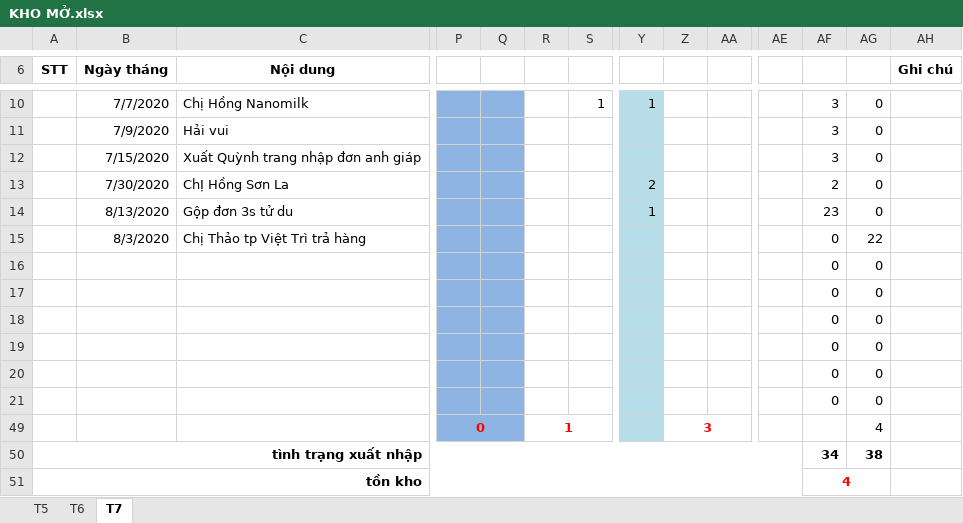
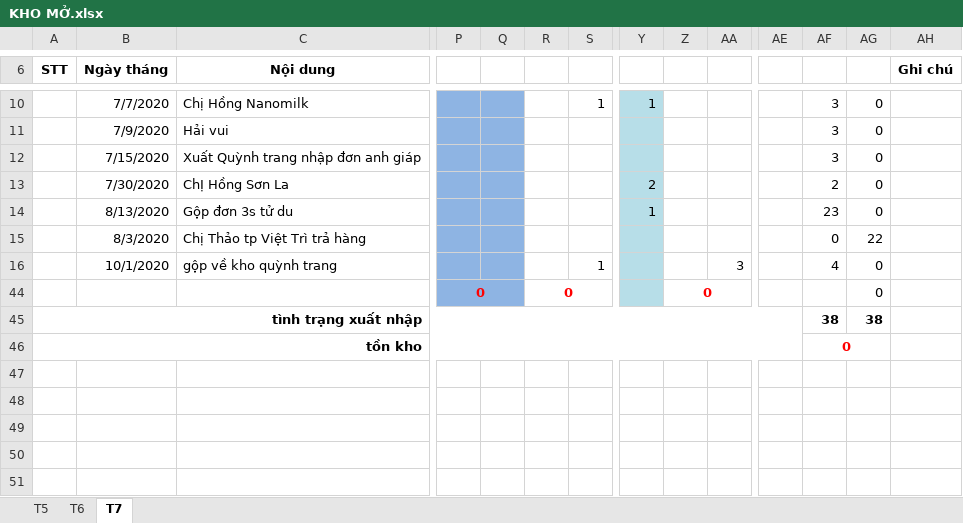
Before and after one commit to lexusna98/HangWorkspace, an Excel workbook: KẾ TOÁN - THÁI HẰNG/KHO MỞ.xlsx, sheet T7, drawn as a sheet; only a part is shown, gaps mark what is left out; values as stored, in another font and other column widths than the file's, no borders; removed rows and columns are numbered as before the commit, all else as after; rows hold the shown columns only; the diff names each change by its address in the sheet, - before the commit and + after, or states it on an @@ line.

```diff
--- a/KẾ TOÁN - THÁI HẰNG/KHO MỞ.xlsx (sheet T7)
+++ b/KẾ TOÁN - THÁI HẰNG/KHO MỞ.xlsx (sheet T7)
-row 16:  |  |  |  |  |  |  |  |  |  |  | 0 | 0
-row 17:  |  |  |  |  |  |  |  |  |  |  | 0 | 0
-row 18:  |  |  |  |  |  |  |  |  |  |  | 0 | 0
-row 19:  |  |  |  |  |  |  |  |  |  |  | 0 | 0
-row 20:  |  |  |  |  |  |  |  |  |  |  | 0 | 0
-row 21:  |  |  |  |  |  |  |  |  |  |  | 0 | 0
+row 16:  | 10/1/2020 | gộp về kho quỳnh trang |  |  |  | 1 |  |  | 3 |  | 4 | 0
-R44: 1
+R44: 0
-Z44: 3
+Z44: 0
-AG44: 4
+AG44: 0
-AF45: 34
+AF45: 38
-AF46: 4
+AF46: 0
```
Also changed, not shown: formulas that keep their value, KẾ TOÁN - THÁI HẰNG/KHO KÍN.xlsx, KẾ TOÁN - THÁI HẰNG/NANOMILK 8_2020.xlsx, 5 other files.
